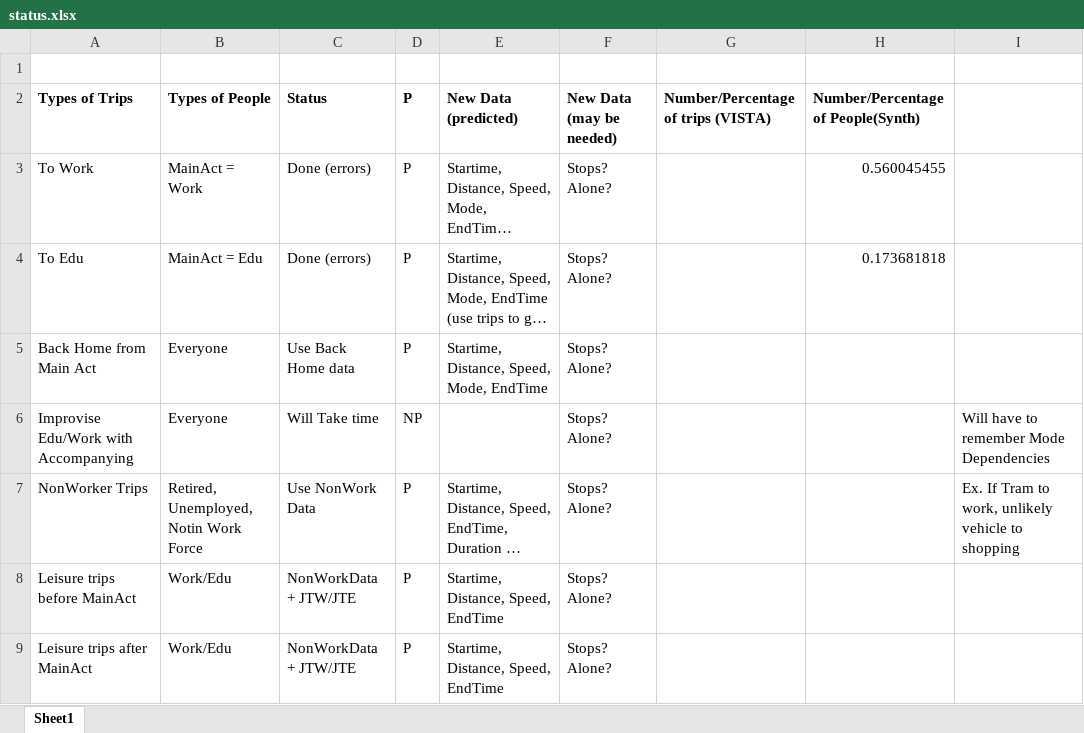
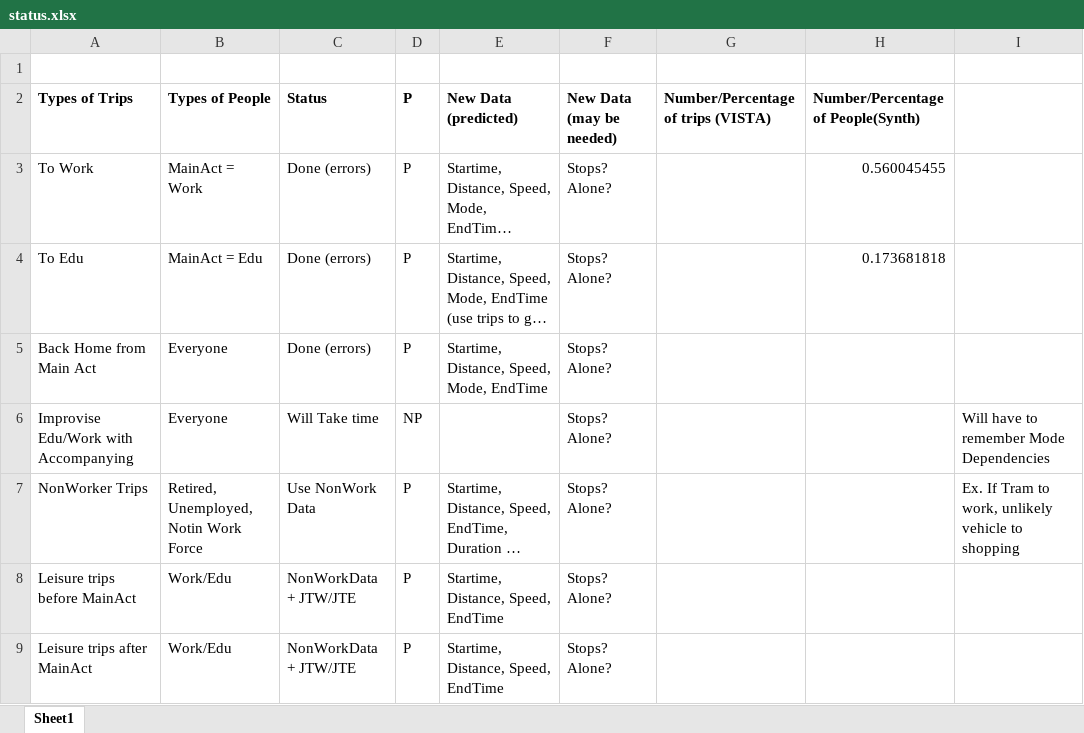
Before and after one commit to Samywamy10/matsim-melbourne, an Excel workbook: R/status.xlsx, sheet Sheet1, drawn as a sheet; long unchanged cells end in …; values as stored, in another font and other column widths than the file's, no borders; the diff names each change by its address in the sheet, - before the commit and + after, or states it on an @@ line.

```diff
--- a/R/status.xlsx (sheet Sheet1)
+++ b/R/status.xlsx (sheet Sheet1)
-C5 (Status): Use Back Home data
+C5 (Status): Done (errors)
```
Also changed, not shown: 33 other files.
